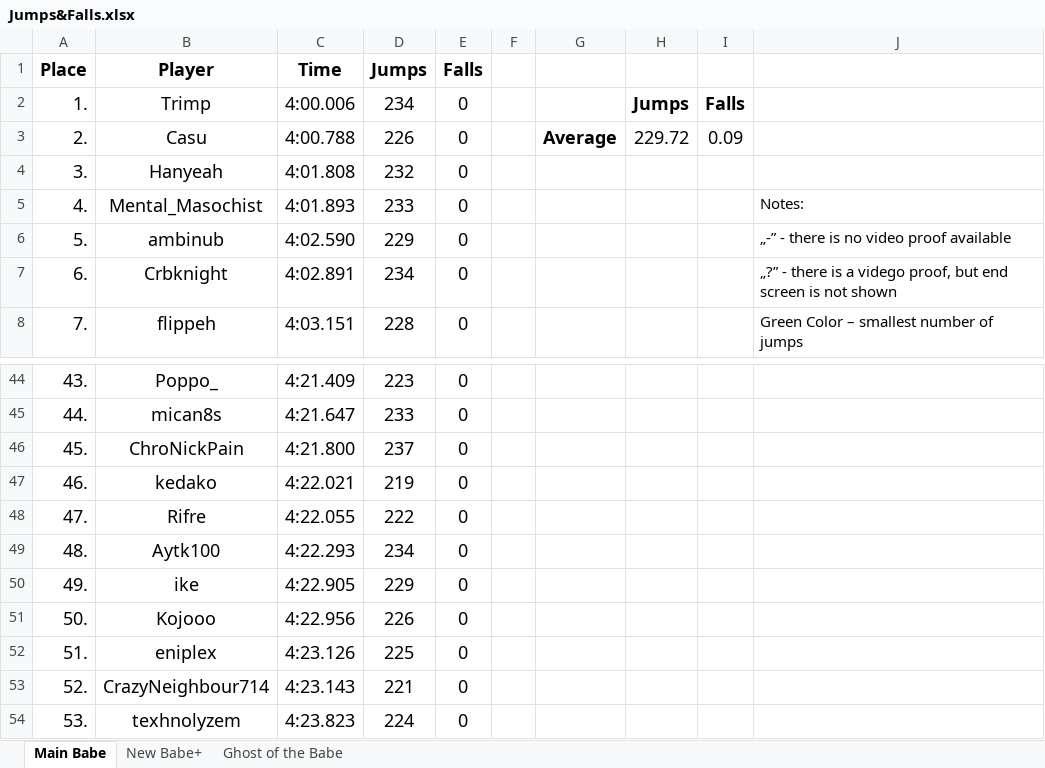
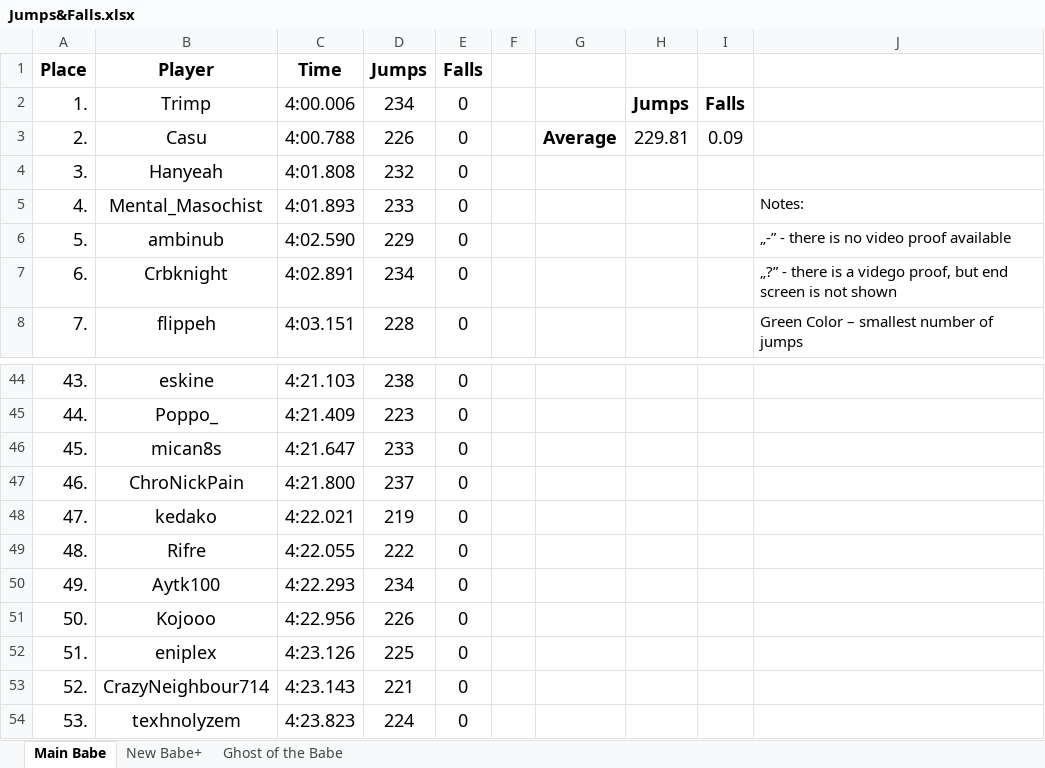
Before and after one commit to Rifre1/Jump-King-Statistics, an Excel workbook: Top100 Jumps&Falls/Jumps&Falls.xlsx, sheet Main Babe, drawn as a sheet; only a part is shown, gaps mark what is left out; values as stored, in another font and other column widths than the file's, no borders; the diff covers the shown part only; the diff names each change by its address in the sheet, - before the commit and + after, or states it on an @@ line.

```diff
--- a/Top100 Jumps&Falls/Jumps&Falls.xlsx (sheet Main Babe)
+++ b/Top100 Jumps&Falls/Jumps&Falls.xlsx (sheet Main Babe)
-H3: 229.72
+H3: 229.81
-B44 (Player): Poppo_
+B44 (Player): eskine
-C44 (Time): 4:21.409
+C44 (Time): 4:21.103
-D44 (Jumps): 223
+D44 (Jumps): 238
-B45 (Player): mican8s
+B45 (Player): Poppo_
-C45 (Time): 4:21.647
+C45 (Time): 4:21.409
-D45 (Jumps): 233
+D45 (Jumps): 223
-B46 (Player): ChroNickPain
+B46 (Player): mican8s
-C46 (Time): 4:21.800
+C46 (Time): 4:21.647
-D46 (Jumps): 237
+D46 (Jumps): 233
-B47 (Player): kedako
+B47 (Player): ChroNickPain
-C47 (Time): 4:22.021
+C47 (Time): 4:21.800
-D47 (Jumps): 219
+D47 (Jumps): 237
-B48 (Player): Rifre
+B48 (Player): kedako
-C48 (Time): 4:22.055
+C48 (Time): 4:22.021
-D48 (Jumps): 222
+D48 (Jumps): 219
-B49 (Player): Aytk100
+B49 (Player): Rifre
-C49 (Time): 4:22.293
+C49 (Time): 4:22.055
-D49 (Jumps): 234
+D49 (Jumps): 222
-B50 (Player): ike
+B50 (Player): Aytk100
-C50 (Time): 4:22.905
+C50 (Time): 4:22.293
-D50 (Jumps): 229
+D50 (Jumps): 234
```
Also changed, not shown: 48 edited cells and cell formats elsewhere in this sheet, sheet New Babe+, sheet Ghost of the Babe.
